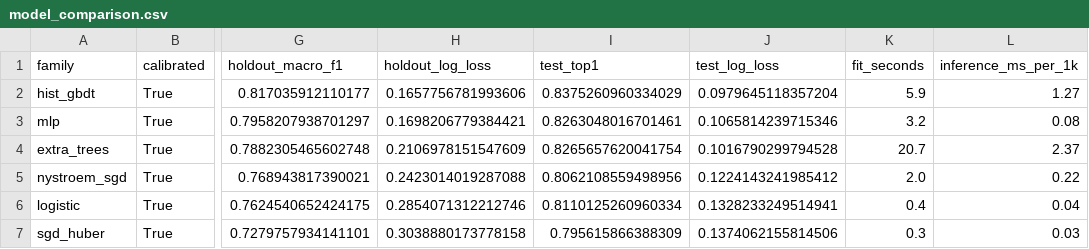
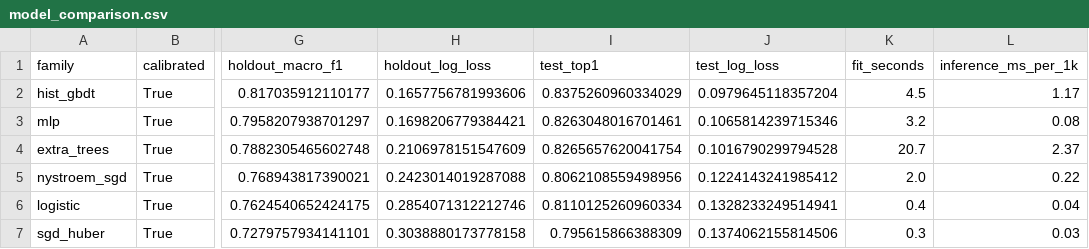
Before and after one commit to armaanyt07-jpg/PathSnap, a CSV file: results/model_comparison.csv, drawn as a sheet; only a part is shown, gaps mark what is left out; the diff names each change by its address in the sheet, - before the commit and + after, or states it on an @@ line.

Commit message:
Regenerate the report data tables and add the baseline experiment log
inventory.csv, eda_trips.csv and model_comparison.csv are rebuilt by their
generators, and experiments.csv now holds the cross-validated logistic
reference-model run so the UI's model-comparison tab has real rows to show.
The promoted champion bundle was untouched (backed up and restored).

```diff
--- a/results/model_comparison.csv
+++ b/results/model_comparison.csv
-K2 (fit_seconds): 5.9
+K2 (fit_seconds): 4.5
-L2 (inference_ms_per_1k): 1.27
+L2 (inference_ms_per_1k): 1.17
```
Also changed, not shown: results/eda_trips.csv, results/inventory.csv, 3 other files.
